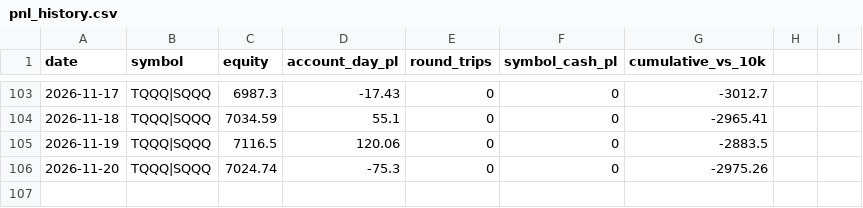
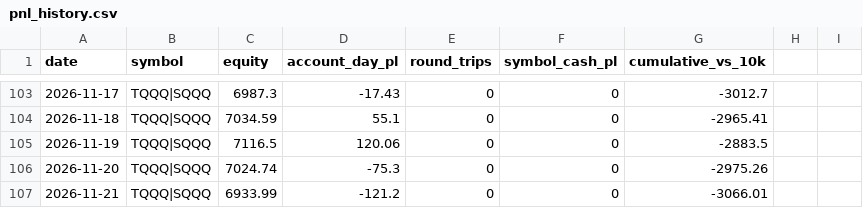
Before and after one commit to akhilpv2008/intc-vwap-trader, a CSV file: pnl_history.csv, drawn as a sheet; only a part is shown, gaps mark what is left out; the diff names each change by its address in the sheet, - before the commit and + after, or states it on an @@ line.

Commit message:
record: 2026-11-21

```diff
--- a/pnl_history.csv
+++ b/pnl_history.csv
+row 107: 2026-11-21 | TQQQ|SQQQ | 6933.99 | -121.2 | 0 | 0 | -3066.01
```
